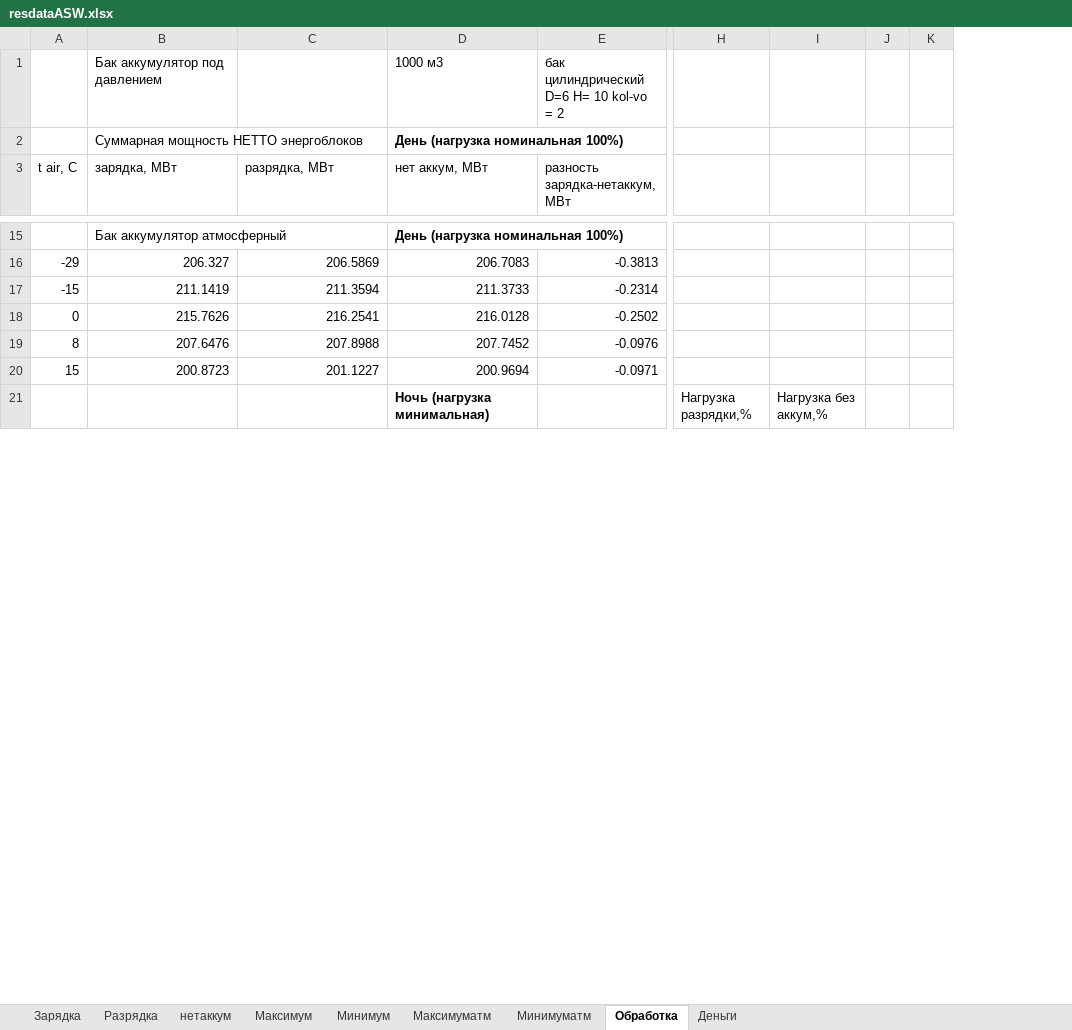
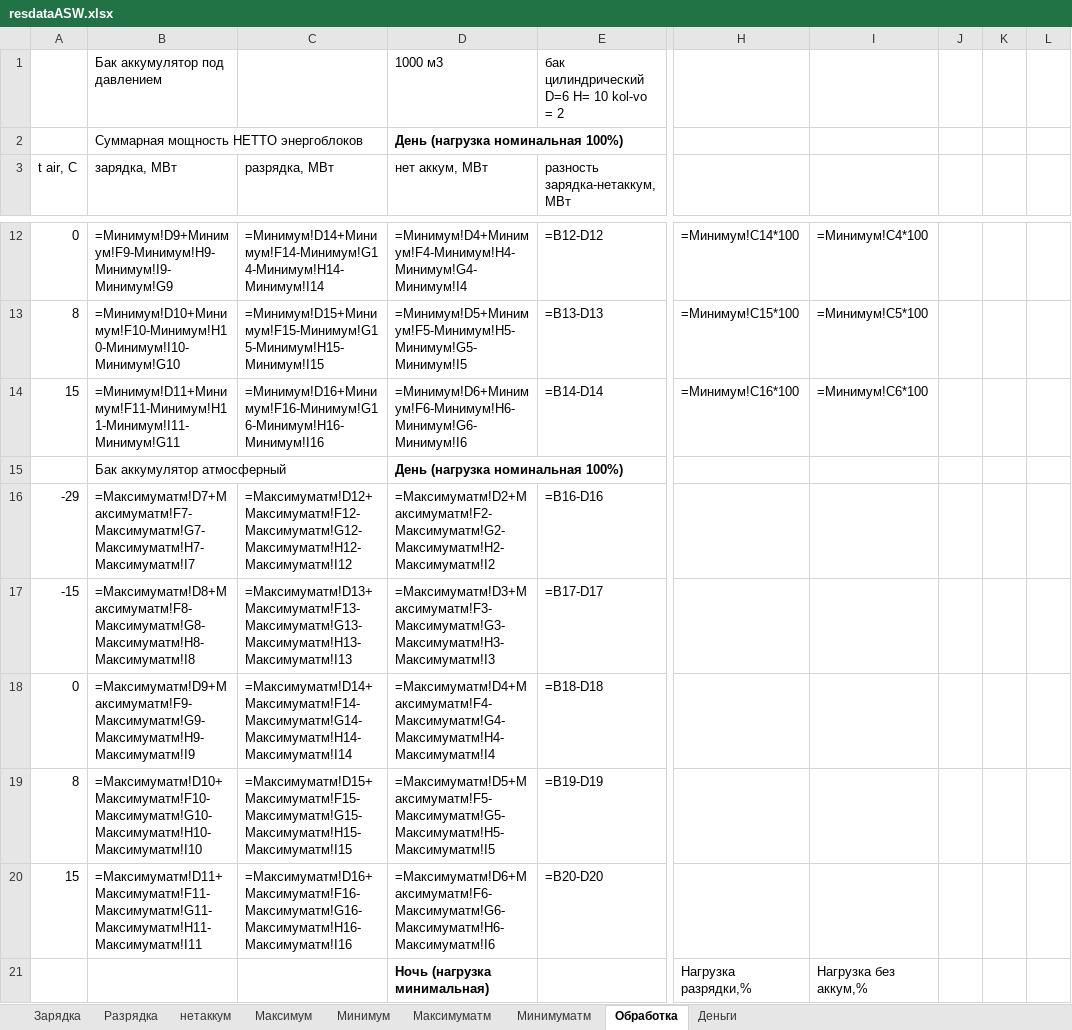
Before and after one commit to maksimovia/GZ, an Excel workbook: resdataASW.xlsx, sheet Обработка, drawn as a sheet; only a part is shown, gaps mark what is left out; values as stored, in another font and other column widths than the file's, no borders; formulas without a stored value are shown as written; charts and pictures not drawn; removed rows and columns are numbered as before the commit, all else as after; rows hold the shown columns only; the diff covers the shown part only; the diff names each change by its address in the sheet, - before the commit and + after, or states it on an @@ line.

```diff
--- a/resdataASW.xlsx (sheet Обработка)
+++ b/resdataASW.xlsx (sheet Обработка)
-column H, row 21: Нагрузка разрядки,%
-column I, row 21: Нагрузка без аккум,%
-column J, empty
-column K, empty
+column H, row 21: Нагрузка разрядки,%
+column I, row 21: Нагрузка без аккум,%
+column J, empty
+column K, empty
+column L, empty
+row 12: 0 | =Минимум!D9+Минимум!F9-Минимум!H9-Минимум!I9-Минимум!G9 | =Минимум!D14+Минимум!F14-Минимум!G14-Минимум!H14-Минимум!I14 | =Минимум!D4+Минимум!F4-Минимум!H4-Минимум!G4-Минимум!I4 | =B12-D12 | =Минимум!C14*100 | =Минимум!C4*100
+row 13: 8 | =Минимум!D10+Минимум!F10-Минимум!H10-Минимум!I10-Минимум!G10 | =Минимум!D15+Минимум!F15-Минимум!G15-Минимум!H15-Минимум!I15 | =Минимум!D5+Минимум!F5-Минимум!H5-Минимум!G5-Минимум!I5 | =B13-D13 | =Минимум!C15*100 | =Минимум!C5*100
+row 14: 15 | =Минимум!D11+Минимум!F11-Минимум!H11-Минимум!I11-Минимум!G11 | =Минимум!D16+Минимум!F16-Минимум!G16-Минимум!H16-Минимум!I16 | =Минимум!D6+Минимум!F6-Минимум!H6-Минимум!G6-Минимум!I6 | =B14-D14 | =Минимум!C16*100 | =Минимум!C6*100
-B16 (зарядка, МВт): 206.327
+B16 (зарядка, МВт): =Максимуматм!D7+Максимуматм!F7-Максимуматм!G7-Максимуматм!H7-Максимуматм!I7
-C16 (разрядка, МВт): 206.5869
+C16 (разрядка, МВт): =Максимуматм!D12+Максимуматм!F12-Максимуматм!G12-Максимуматм!H12-Максимуматм!I12
-D16 (нет аккум, МВт): 206.7083
+D16 (нет аккум, МВт): =Максимуматм!D2+Максимуматм!F2-Максимуматм!G2-Максимуматм!H2-Максимуматм!I2
-E16 (разность зарядка-нетаккум, МВт): -0.3813
+E16 (разность зарядка-нетаккум, МВт): =B16-D16
-B17 (зарядка, МВт): 211.1419
+B17 (зарядка, МВт): =Максимуматм!D8+Максимуматм!F8-Максимуматм!G8-Максимуматм!H8-Максимуматм!I8
-C17 (разрядка, МВт): 211.3594
+C17 (разрядка, МВт): =Максимуматм!D13+Максимуматм!F13-Максимуматм!G13-Максимуматм!H13-Максимуматм!I13
-D17 (нет аккум, МВт): 211.3733
+D17 (нет аккум, МВт): =Максимуматм!D3+Максимуматм!F3-Максимуматм!G3-Максимуматм!H3-Максимуматм!I3
-E17 (разность зарядка-нетаккум, МВт): -0.2314
+E17 (разность зарядка-нетаккум, МВт): =B17-D17
-row 18: 0 | 215.7626 | 216.2541 | 216.0128 | -0.2502
-row 19: 8 | 207.6476 | 207.8988 | 207.7452 | -0.0976
+row 18: 0 | =Максимуматм!D9+Максимуматм!F9-Максимуматм!G9-Максимуматм!H9-Максимуматм!I9 | =Максимуматм!D14+Максимуматм!F14-Максимуматм!G14-Максимуматм!H14-Максимуматм!I14 | =Максимуматм!D4+Максимуматм!F4-Максимуматм!G4-Максимуматм!H4-Максимуматм!I4 | =B18-D18
+row 19: 8 | =Максимуматм!D10+Максимуматм!F10-Максимуматм!G10-Максимуматм!H10-Максимуматм!I10 | =Максимуматм!D15+Максимуматм!F15-Максимуматм!G15-Максимуматм!H15-Максимуматм!I15 | =Максимуматм!D5+Максимуматм!F5-Максимуматм!G5-Максимуматм!H5-Максимуматм!I5 | =B19-D19
-B20 (зарядка, МВт): 200.8723
+B20 (зарядка, МВт): =Максимуматм!D11+Максимуматм!F11-Максимуматм!G11-Максимуматм!H11-Максимуматм!I11
-C20 (разрядка, МВт): 201.1227
+C20 (разрядка, МВт): =Максимуматм!D16+Максимуматм!F16-Максимуматм!G16-Максимуматм!H16-Максимуматм!I16
-D20 (нет аккум, МВт): 200.9694
+D20 (нет аккум, МВт): =Максимуматм!D6+Максимуматм!F6-Максимуматм!G6-Максимуматм!H6-Максимуматм!I6
-E20 (разность зарядка-нетаккум, МВт): -0.0971
+E20 (разность зарядка-нетаккум, МВт): =B20-D20
```
Also changed, not shown: 27 added rows, 30 removed rows and 43 edited cells elsewhere in this sheet, sheet Минимуматм, sheet Минимум, sheet Максимуматм, sheet Максимум, sheet Деньги, charts or pictures, streams.xlsx, 5 other files.
